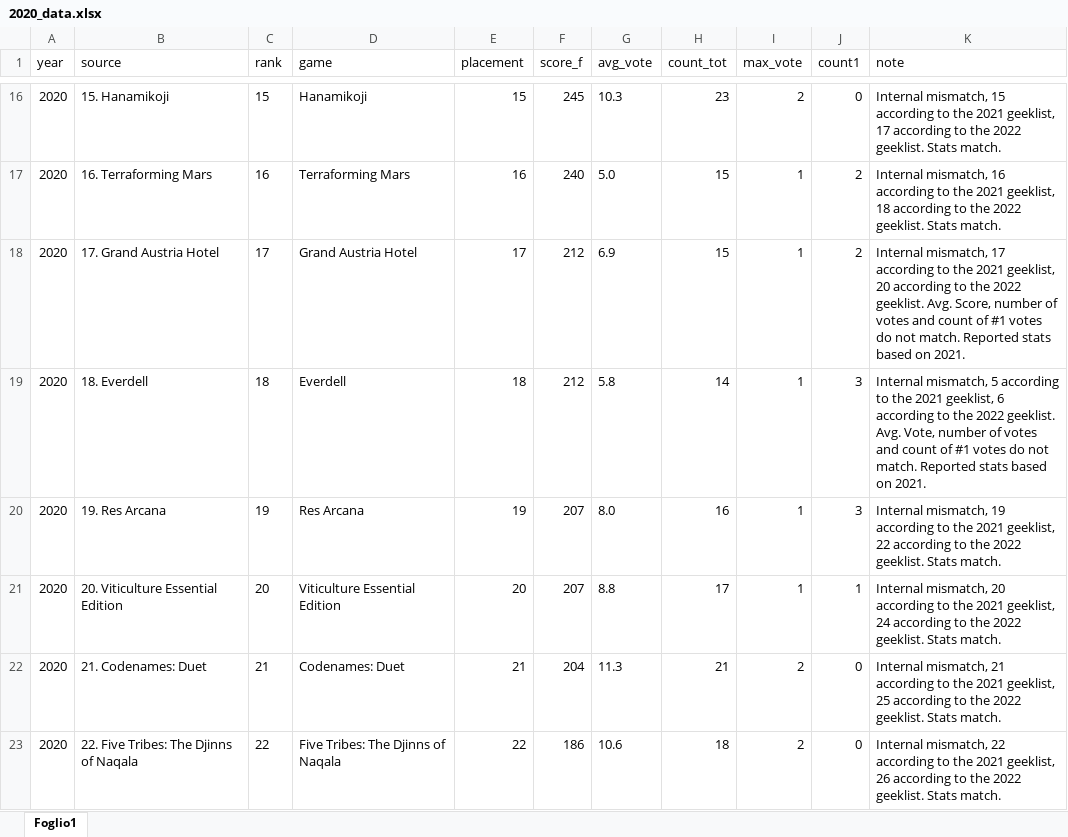
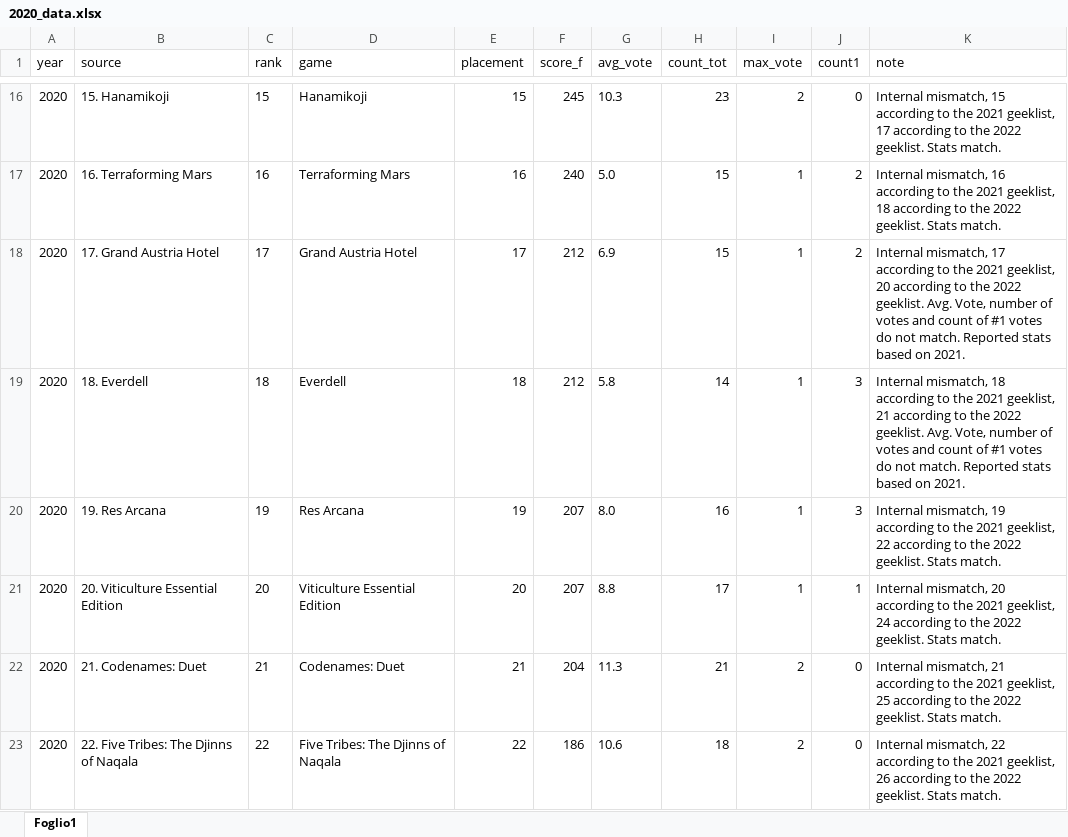
Before and after one commit to DrBewd/BGG_top200_at_2_data_repository, an Excel workbook: data&code/yearly/2020_data.xlsx, sheet Foglio1, drawn as a sheet; only a part is shown, gaps mark what is left out; values as stored, in another font and other column widths than the file's, no borders; the diff names each change by its address in the sheet, - before the commit and + after, or states it on an @@ line.

```diff
--- a/data&code/yearly/2020_data.xlsx (sheet Foglio1)
+++ b/data&code/yearly/2020_data.xlsx (sheet Foglio1)
-K18 (note): …geeklist. Avg. Score, number of…
+K18 (note): …geeklist. Avg. Vote, number of…
-K19 (note): Internal mismatch, 5 according to the 2021 geeklist, 6 according to…
+K19 (note): Internal mismatch, 18 according to the 2021 geeklist, 21 according to…
```
Also changed, not shown: 2 other files.
